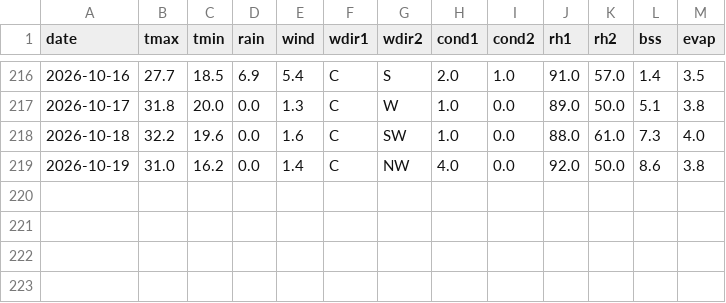
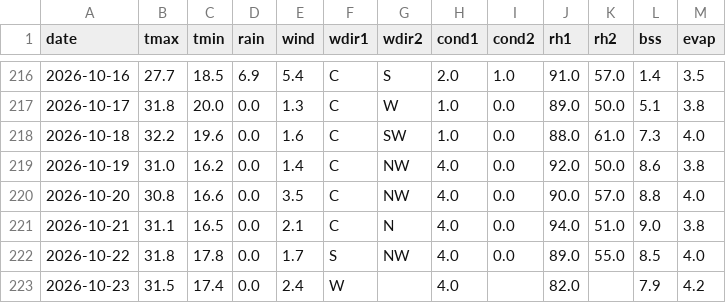
Before and after one commit to rameshram96/iari_weather_data, a CSV file: data/iari_weather.csv, drawn as a sheet; only a part is shown, gaps mark what is left out.

```diff
--- a/data/iari_weather.csv
+++ b/data/iari_weather.csv
@@ -219 +219,5 @@ date,tmax,tmin,rain,wind,wdir1,wdir2,cond1,cond2,rh1,rh2,bss,evap
 2026-10-19,31.0,16.2,0.0,1.4,C,NW,4.0,0.0,92.0,50.0,8.6,3.8
+2026-10-20,30.8,16.6,0.0,3.5,C,NW,4.0,0.0,90.0,57.0,8.8,4.0
+2026-10-21,31.1,16.5,0.0,2.1,C,N,4.0,0.0,94.0,51.0,9.0,3.8
+2026-10-22,31.8,17.8,0.0,1.7,S,NW,4.0,0.0,89.0,55.0,8.5,4.0
+2026-10-23,31.5,17.4,0.0,2.4,W,,4.0,,82.0,,7.9,4.2
```
Also changed, not shown: data/monthly_rainfall.csv, 1 other file.
